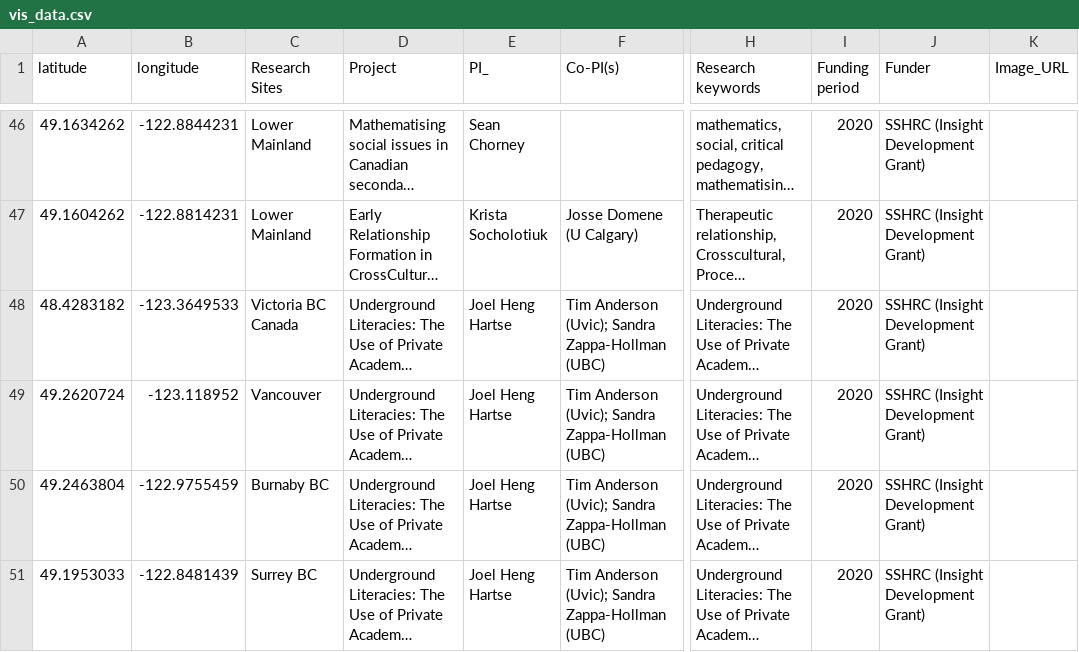
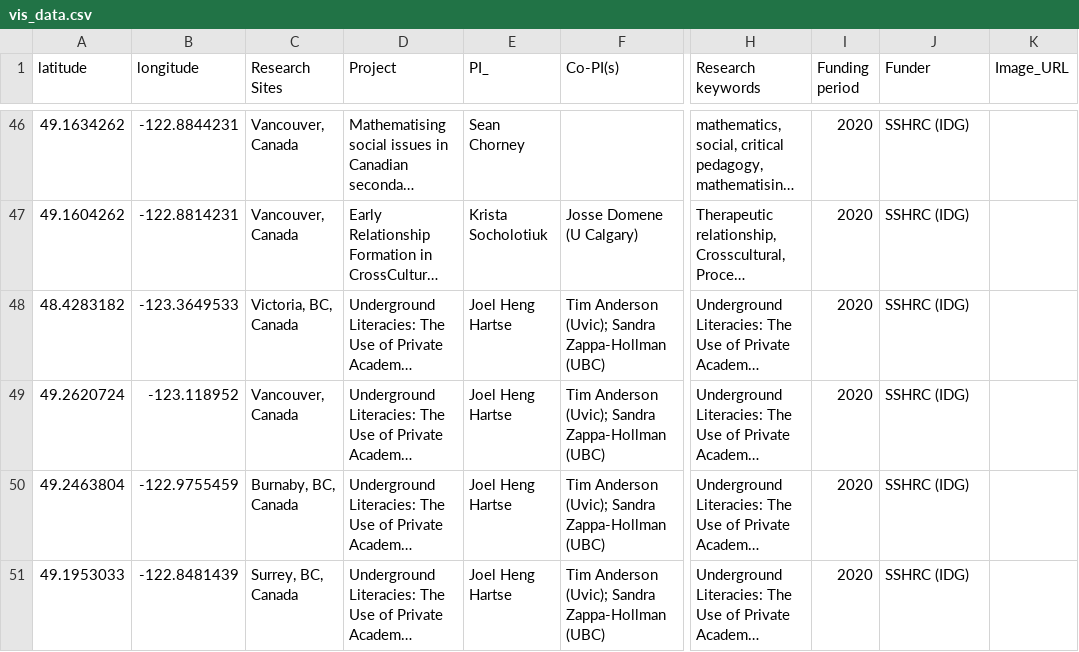
Before and after one commit to quincyw12/research-collaboration-map1, a CSV file: vis_data.csv, drawn as a sheet; only a part is shown, gaps mark what is left out; long unchanged cells end in …; the diff covers the shown part only; the diff names each change by its address in the sheet, - before the commit and + after, or states it on an @@ line.

```diff
--- a/vis_data.csv
+++ b/vis_data.csv
-C46:C47 (Research Sites): Lower Mainland
+C46:C47 (Research Sites): Vancouver, Canada
-J46:J51 (Funder): SSHRC (Insight Development Grant)
+J46:J51 (Funder): SSHRC (IDG)
-C48 (Research Sites): Victoria BC Canada
+C48 (Research Sites): Victoria, BC, Canada
-C49 (Research Sites): Vancouver
+C49 (Research Sites): Vancouver, Canada
-C50 (Research Sites): Burnaby BC
+C50 (Research Sites): Burnaby, BC, Canada
-C51 (Research Sites): Surrey BC
+C51 (Research Sites): Surrey, BC, Canada
```
Also changed, not shown: 77 edited cells elsewhere in this file.
